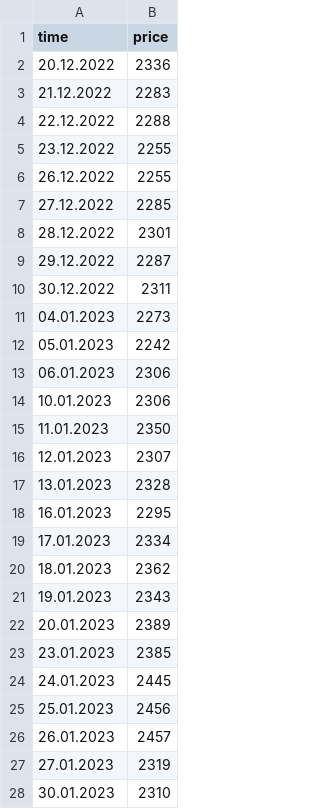
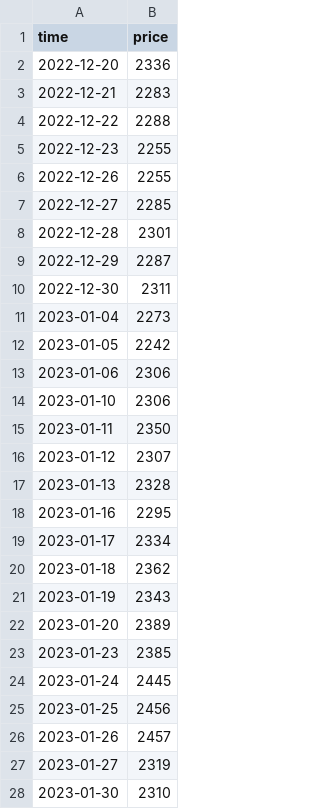
Before and after one commit to Jacbc/SentimentHack, a CSV file: src/SMK_stockprice.csv, drawn as a sheet; only a part is shown; the diff covers the shown part only.

Commit message:
Update SMK_stockprice.csv

```diff
--- a/src/SMK_stockprice.csv
+++ b/src/SMK_stockprice.csv
@@ -1,28 +1,28 @@
 time,price
-20.12.2022,2336
-21.12.2022,2283
-22.12.2022,2288
-23.12.2022,2255
-26.12.2022,2255
-27.12.2022,2285
-28.12.2022,2301
-29.12.2022,2287
-30.12.2022,2311
-04.01.2023,2273
-05.01.2023,2242
-06.01.2023,2306
-10.01.2023,2306
-11.01.2023,2350
-12.01.2023,2307
-13.01.2023,2328
-16.01.2023,2295
-17.01.2023,2334
-18.01.2023,2362
-19.01.2023,2343
-20.01.2023,2389
-23.01.2023,2385
-24.01.2023,2445
-25.01.2023,2456
-26.01.2023,2457
-27.01.2023,2319
-30.01.2023,2310
+2022-12-20,2336
+2022-12-21,2283
+2022-12-22,2288
+2022-12-23,2255
+2022-12-26,2255
+2022-12-27,2285
+2022-12-28,2301
+2022-12-29,2287
+2022-12-30,2311
+2023-01-04,2273
+2023-01-05,2242
+2023-01-06,2306
+2023-01-10,2306
+2023-01-11,2350
+2023-01-12,2307
+2023-01-13,2328
+2023-01-16,2295
+2023-01-17,2334
+2023-01-18,2362
+2023-01-19,2343
+2023-01-20,2389
+2023-01-23,2385
+2023-01-24,2445
+2023-01-25,2456
+2023-01-26,2457
+2023-01-27,2319
+2023-01-30,2310
```
Also changed, not shown: 164 edited cells elsewhere in this file.
